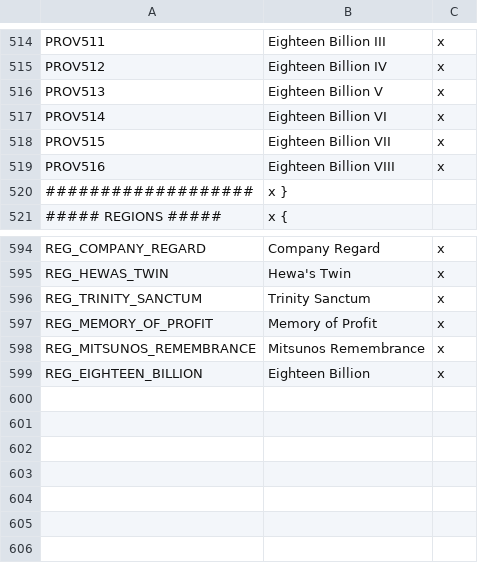
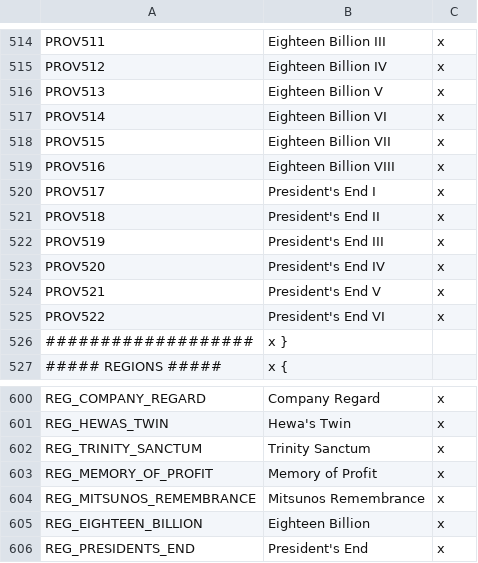
Before and after one commit to s-williams/Victoria-2-X, a CSV file: localisation/map.csv, drawn as a sheet; only a part is shown, gaps mark what is left out; the diff names each change by its address in the sheet, - before the commit and + after, or states it on an @@ line.

Commit message:
President's End

```diff
--- a/localisation/map.csv
+++ b/localisation/map.csv
+row 520: PROV517 | President's End I | x
+row 521: PROV518 | President's End II | x
+row 522: PROV519 | President's End III | x
+row 523: PROV520 | President's End IV | x
+row 524: PROV521 | President's End V | x
+row 525: PROV522 | President's End VI | x
+row 606: REG_PRESIDENTS_END | President's End | x
```
Also changed, not shown: map/definition.csv, 9 other files.
